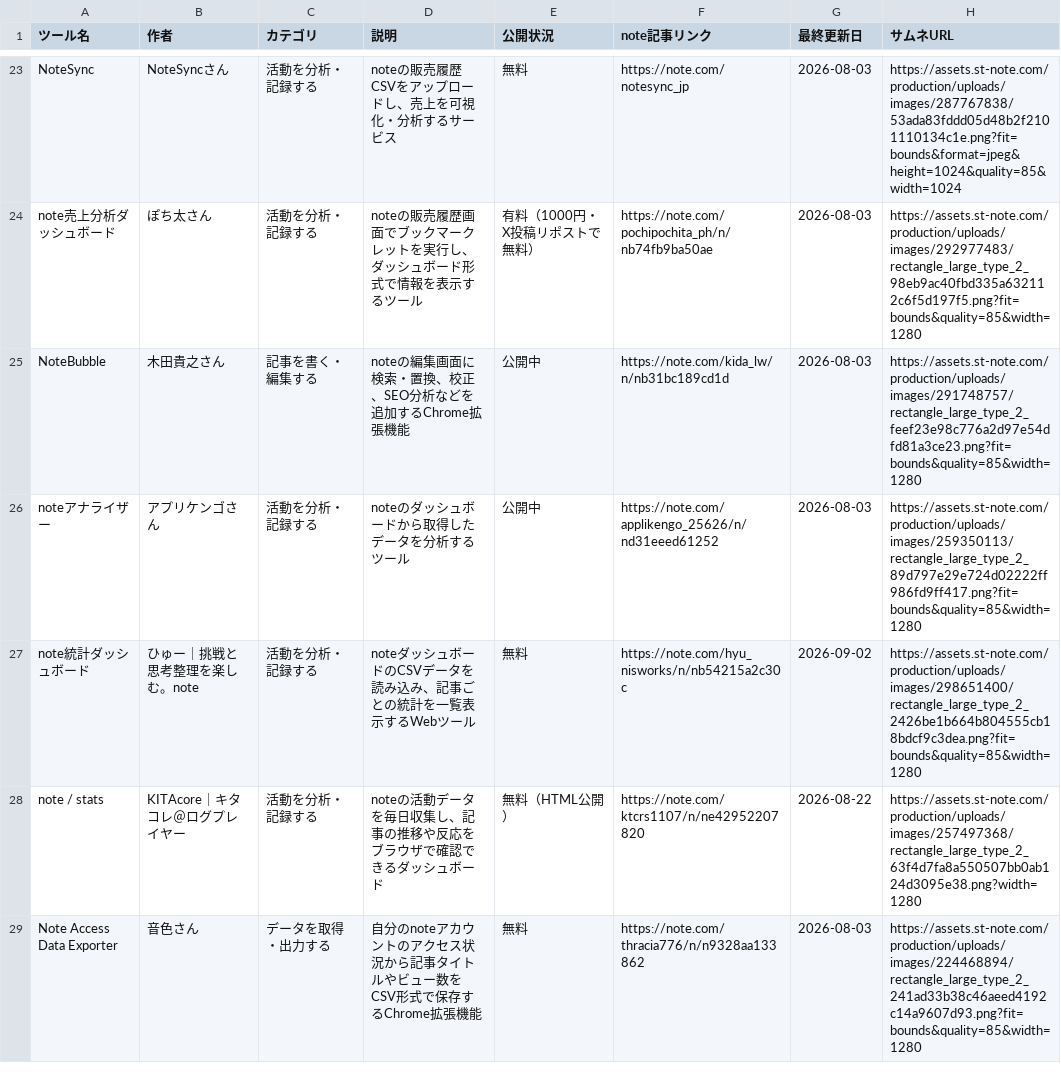
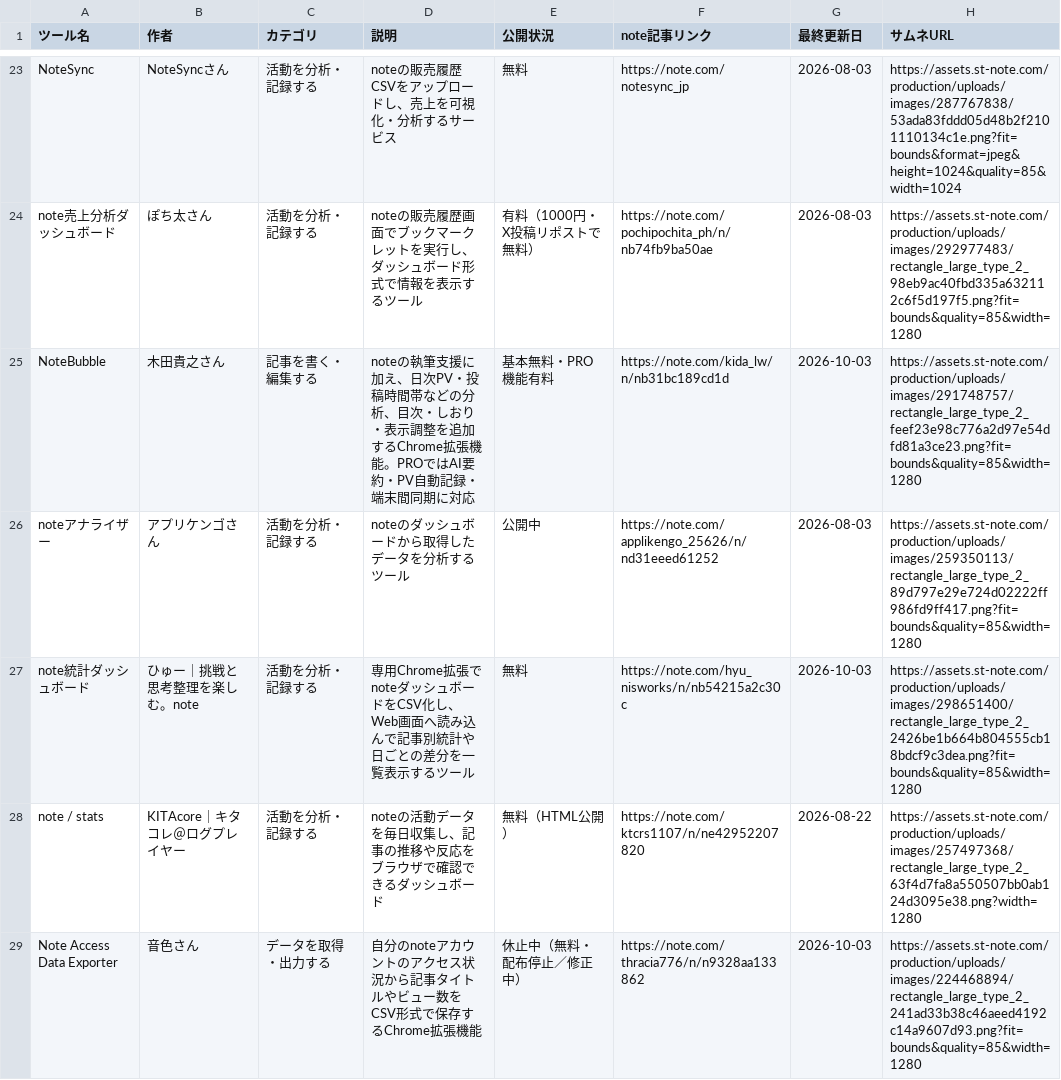
Before and after one commit to Ashes-tribirth/note-tools-site, a CSV file: note tools.csv, drawn as a sheet; only a part is shown, gaps mark what is left out; the diff covers the shown part only.

```diff
--- a/note tools.csv
+++ b/note tools.csv
@@ -24,6 +24,6 @@ NoteSync,NoteSyncさん,活動を分析・記録する,noteの販売履歴CSVを
 note売上分析ダッシュボード,ぽち太さん,活動を分析・記録する,noteの販売履歴画面でブックマークレットを実行し、ダッシュボード形式で情報を表示するツール,有料（1000円・X投稿リポストで無料）,https://note.com/pochipochita_ph/n/nb74fb9ba50ae,2026-08-03,https://assets.st-note.com/production/uploads/images/292977483/rectangle_large_type_2_98eb9ac40fbd335a632112c6f5d197f5.png?fit=bounds&quality=85&width=1280
-NoteBubble,木田貴之さん,記事を書く・編集する,noteの編集画面に検索・置換、校正、SEO分析などを追加するChrome拡張機能,公開中,https://note.com/kida_lw/n/nb31bc189cd1d,2026-08-03,https://assets.st-note.com/production/uploads/images/291748757/rectangle_large_type_2_feef23e98c776a2d97e54dfd81a3ce23.png?fit=bounds&quality=85&width=1280
+NoteBubble,木田貴之さん,記事を書く・編集する,noteの執筆支援に加え、日次PV・投稿時間帯などの分析、目次・しおり・表示調整を追加するChrome拡張機能。PROではAI要約・PV自動記録・端末間同期に対応,基本無料・PRO機能有料,https://note.com/kida_lw/n/nb31bc189cd1d,2026-10-03,https://assets.st-note.com/production/uploads/images/291748757/rectangle_large_type_2_feef23e98c776a2d97e54dfd81a3ce23.png?fit=bounds&quality=85&width=1280
 noteアナライザー,アプリケンゴさん,活動を分析・記録する,noteのダッシュボードから取得したデータを分析するツール,公開中,https://note.com/applikengo_25626/n/nd31eeed61252,2026-08-03,https://assets.st-note.com/production/uploads/images/259350113/rectangle_large_type_2_89d797e29e724d02222ff986fd9ff417.png?fit=bounds&quality=85&width=1280
-note統計ダッシュボード,ひゅー｜挑戦と思考整理を楽しむ。note,活動を分析・記録する,noteダッシュボードのCSVデータを読み込み、記事ごとの統計を一覧表示するWebツール,無料,https://note.com/hyu_nisworks/n/nb54215a2c30c,2026-09-02,https://assets.st-note.com/production/uploads/images/298651400/rectangle_large_type_2_2426be1b664b804555cb18bdcf9c3dea.png?fit=bounds&quality=85&width=1280
+note統計ダッシュボード,ひゅー｜挑戦と思考整理を楽しむ。note,活動を分析・記録する,専用Chrome拡張でnoteダッシュボードをCSV化し、Web画面へ読み込んで記事別統計や日ごとの差分を一覧表示するツール,無料,https://note.com/hyu_nisworks/n/nb54215a2c30c,2026-10-03,https://assets.st-note.com/production/uploads/images/298651400/rectangle_large_type_2_2426be1b664b804555cb18bdcf9c3dea.png?fit=bounds&quality=85&width=1280
 note / stats,KITAcore｜キタコレ＠ログプレイヤー,活動を分析・記録する,noteの活動データを毎日収集し、記事の推移や反応をブラウザで確認できるダッシュボード,無料（HTML公開）,https://note.com/ktcrs1107/n/ne42952207820,2026-08-22,https://assets.st-note.com/production/uploads/images/257497368/rectangle_large_type_2_63f4d7fa8a550507bb0ab124d3095e38.png?width=1280
-Note Access Data Exporter,音色さん,データを取得・出力する,自分のnoteアカウントのアクセス状況から記事タイトルやビュー数をCSV形式で保存するChrome拡張機能,無料,https://note.com/thracia776/n/n9328aa133862,2026-08-03,https://assets.st-note.com/production/uploads/images/224468894/rectangle_large_type_2_241ad33b38c46aeed4192c14a9607d93.png?fit=bounds&quality=85&width=1280
+Note Access Data Exporter,音色さん,データを取得・出力する,自分のnoteアカウントのアクセス状況から記事タイトルやビュー数をCSV形式で保存するChrome拡張機能,休止中（無料・配布停止／修正中）,https://note.com/thracia776/n/n9328aa133862,2026-10-03,https://assets.st-note.com/production/uploads/images/224468894/rectangle_large_type_2_241ad33b38c46aeed4192c14a9607d93.png?fit=bounds&quality=85&width=1280
```
Also changed, not shown: 7 added rows and 30 edited cells elsewhere in this file, 3 other files.
